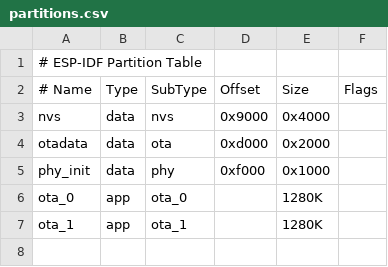
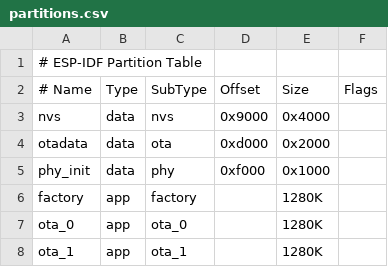
Before and after one commit to bullestock/acsv2, a CSV file: camcontrol/esp32/partitions.csv, drawn as a sheet; the diff names each change by its address in the sheet, - before the commit and + after, or states it on an @@ line.

```diff
--- a/camcontrol/esp32/partitions.csv
+++ b/camcontrol/esp32/partitions.csv
+row 6: factory | app | factory |  | 1280K
```
Also changed, not shown: 10 other files.
